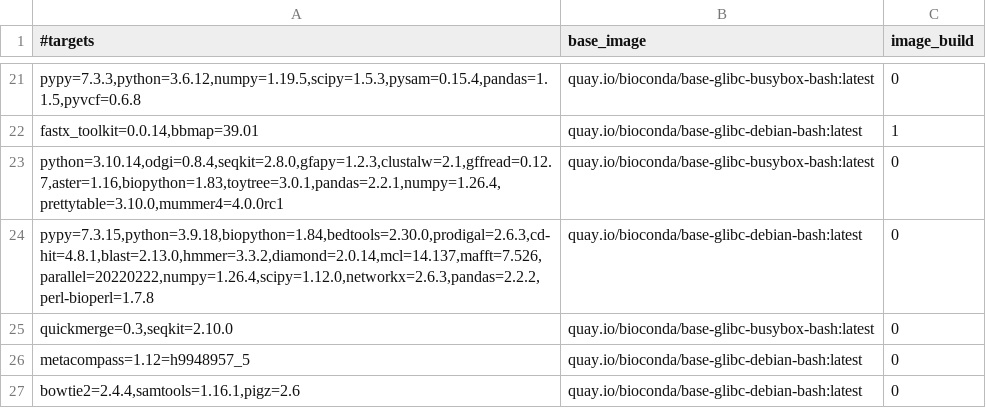
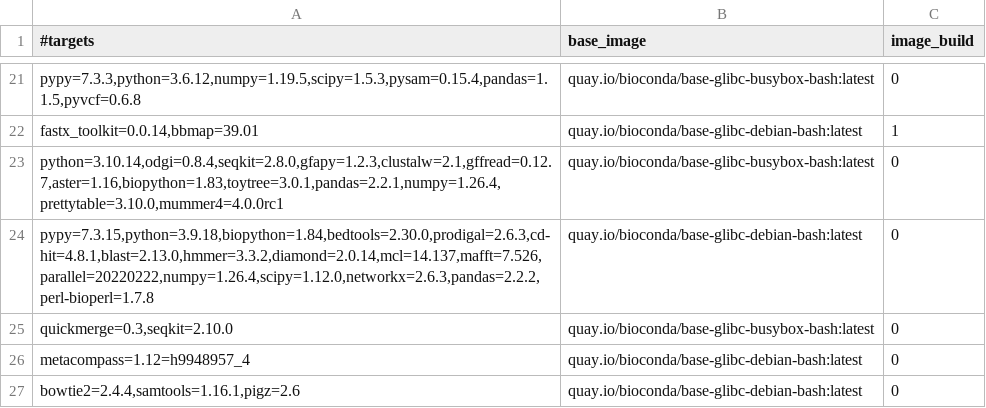
Before and after one commit to gongyh/scgs-mpc, a TSV file: combinations/hash.tsv, drawn as a sheet; only a part is shown, gaps mark what is left out.

```diff
--- a/combinations/hash.tsv
+++ b/combinations/hash.tsv
@@ -25,3 +25,3 @@ pypy=7.3.15,python=3.9.18,biopython=1.84,bedtools=2.30.0,prodigal=2.6.3,cd-hit=4
 quickmerge=0.3,seqkit=2.10.0	quay.io/bioconda/base-glibc-busybox-bash:latest	0
-metacompass=1.12=h9948957_5	quay.io/bioconda/base-glibc-debian-bash:latest	0
+metacompass=1.12=h9948957_4	quay.io/bioconda/base-glibc-debian-bash:latest	0
 bowtie2=2.4.4,samtools=1.16.1,pigz=2.6	quay.io/bioconda/base-glibc-debian-bash:latest	0
```
Also changed, not shown: 3 other files.
